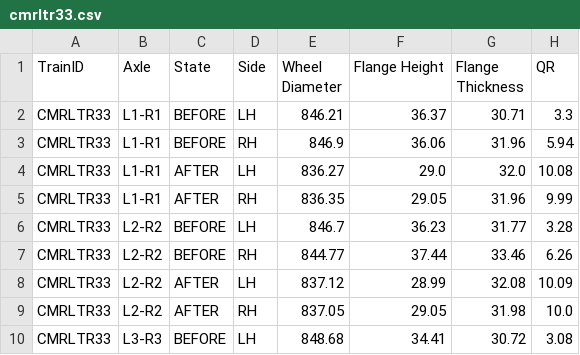
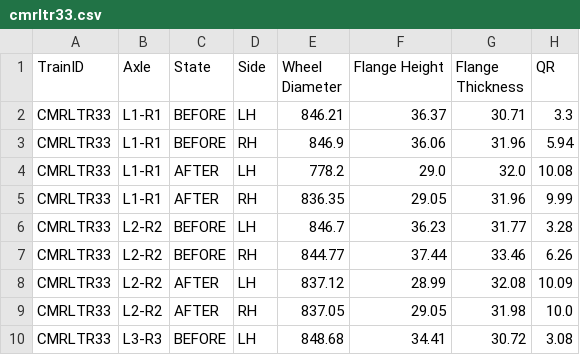
Before and after one commit to som14062005/wheel_analyser, a CSV file: backend-cmrl/data/cmrltr33.csv, drawn as a sheet; only a part is shown.

Commit message:
wheel health

```diff
--- a/backend-cmrl/data/cmrltr33.csv
+++ b/backend-cmrl/data/cmrltr33.csv
@@ -3,3 +3,3 @@ CMRLTR33,L1-R1,BEFORE,LH,846.21,36.37,30.71,3.3
 CMRLTR33,L1-R1,BEFORE,RH,846.9,36.06,31.96,5.94
-CMRLTR33,L1-R1,AFTER,LH,836.27,29.0,32.0,10.08
+CMRLTR33,L1-R1,AFTER,LH,778.2,29.0,32.0,10.08
 CMRLTR33,L1-R1,AFTER,RH,836.35,29.05,31.96,9.99
```
Also changed, not shown: 3 other files.
